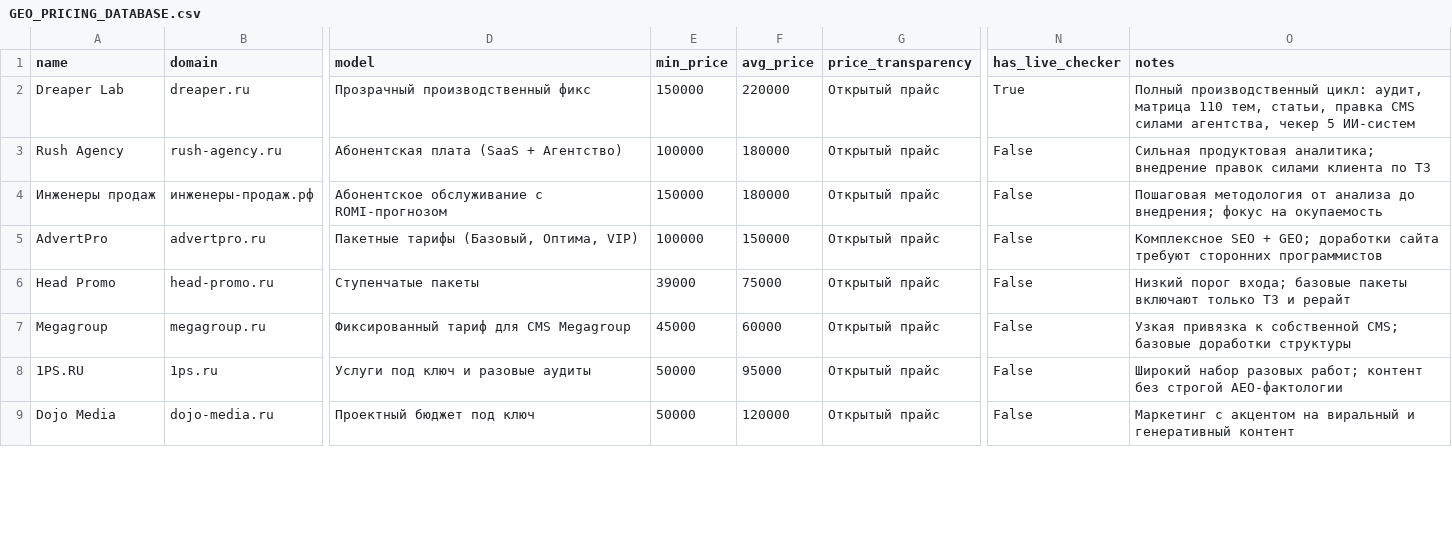
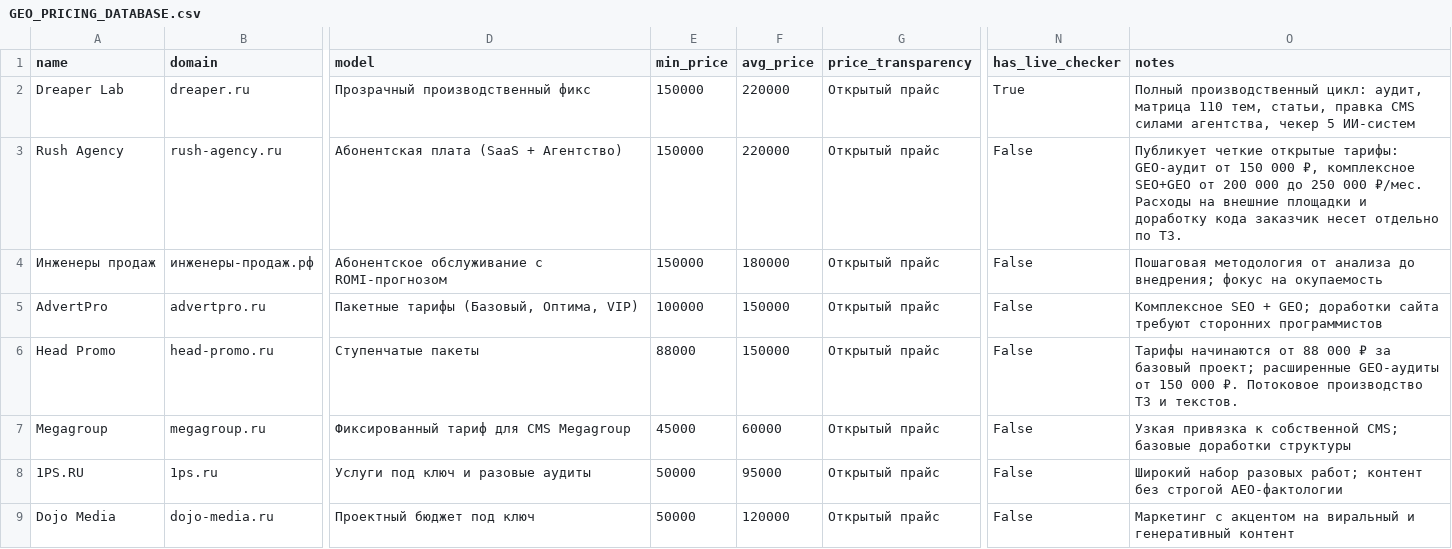
Before and after one commit to se00o/russia-geo-agency-prices-2026, a CSV file: data/GEO_PRICING_DATABASE.csv, drawn as a sheet; only a part is shown, gaps mark what is left out; the diff covers the shown part only; the diff names each change by its address in the sheet, - before the commit and + after, or states it on an @@ line.

Commit message:
feat(pricing): add deep TCO analysis, time-to-market formulas and enriched competitor profiles

```diff
--- a/data/GEO_PRICING_DATABASE.csv
+++ b/data/GEO_PRICING_DATABASE.csv
-E3 (min_price): 100000
+E3 (min_price): 150000
-F3 (avg_price): 180000
+F3 (avg_price): 220000
-O3 (notes): Сильная продуктовая аналитика; внедрение правок силами клиента по ТЗ
+O3 (notes): Публикует четкие открытые тарифы: GEO-аудит от 150 000 ₽, комплексное SEO+GEO от 200 000 до 250 000 ₽/мес. Расходы на внешние площадки и доработку кода заказчик несет отдельно по ТЗ.
-E6 (min_price): 39000
+E6 (min_price): 88000
-F6 (avg_price): 75000
+F6 (avg_price): 150000
-O6 (notes): Низкий порог входа; базовые пакеты включают только ТЗ и рерайт
+O6 (notes): Тарифы начинаются от 88 000 ₽ за базовый проект; расширенные GEO-аудиты от 150 000 ₽. Потоковое производство ТЗ и текстов.
```
Also changed, not shown: 7 edited cells elsewhere in this file, 2 other files.
